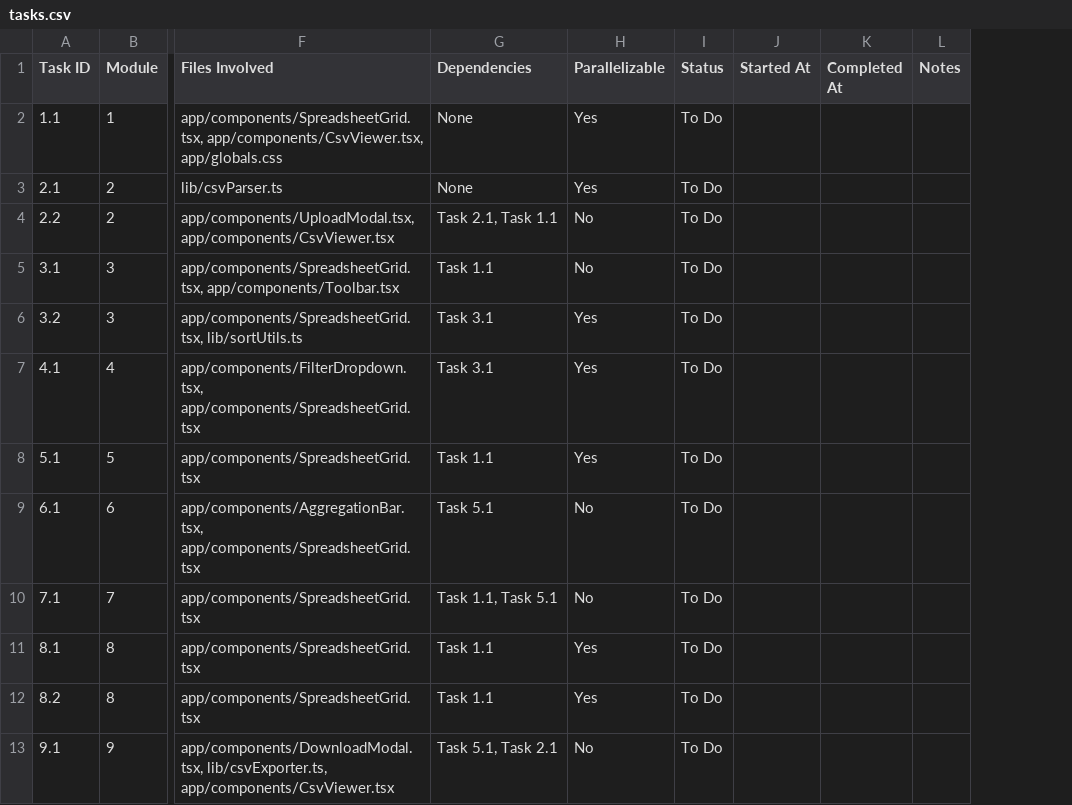
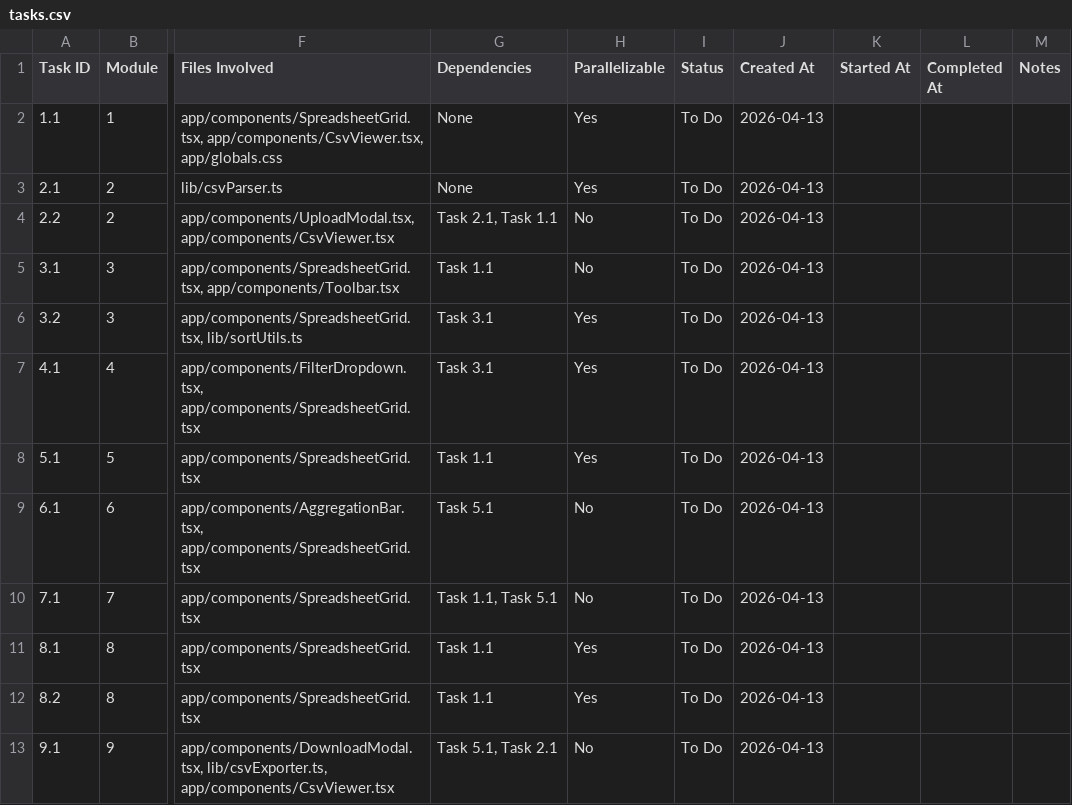
Before and after one commit to anshulsahni/csvpreview, a CSV file: tasks.csv, drawn as a sheet; only a part is shown, gaps mark what is left out; the diff names each change by its address in the sheet, - before the commit and + after, or states it on an @@ line.

```diff
--- a/tasks.csv
+++ b/tasks.csv
+column J (Created At), rows 2-13: all 2026-04-13
```
